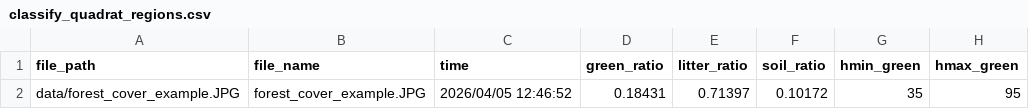
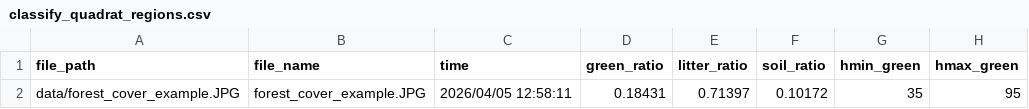
Before and after one commit to maple60/understory-cover-analysis, a CSV file: output/classify_quadrat_regions.csv, drawn as a sheet; only a part is shown; the diff names each change by its address in the sheet, - before the commit and + after, or states it on an @@ line.

Commit message:
feat: update output/classify_quadrat_regions.csv

```diff
--- a/output/classify_quadrat_regions.csv
+++ b/output/classify_quadrat_regions.csv
-C2 (time): 2026/04/05 12:46:52
+C2 (time): 2026/04/05 12:58:11
```
Also changed, not shown: 2 other files.
